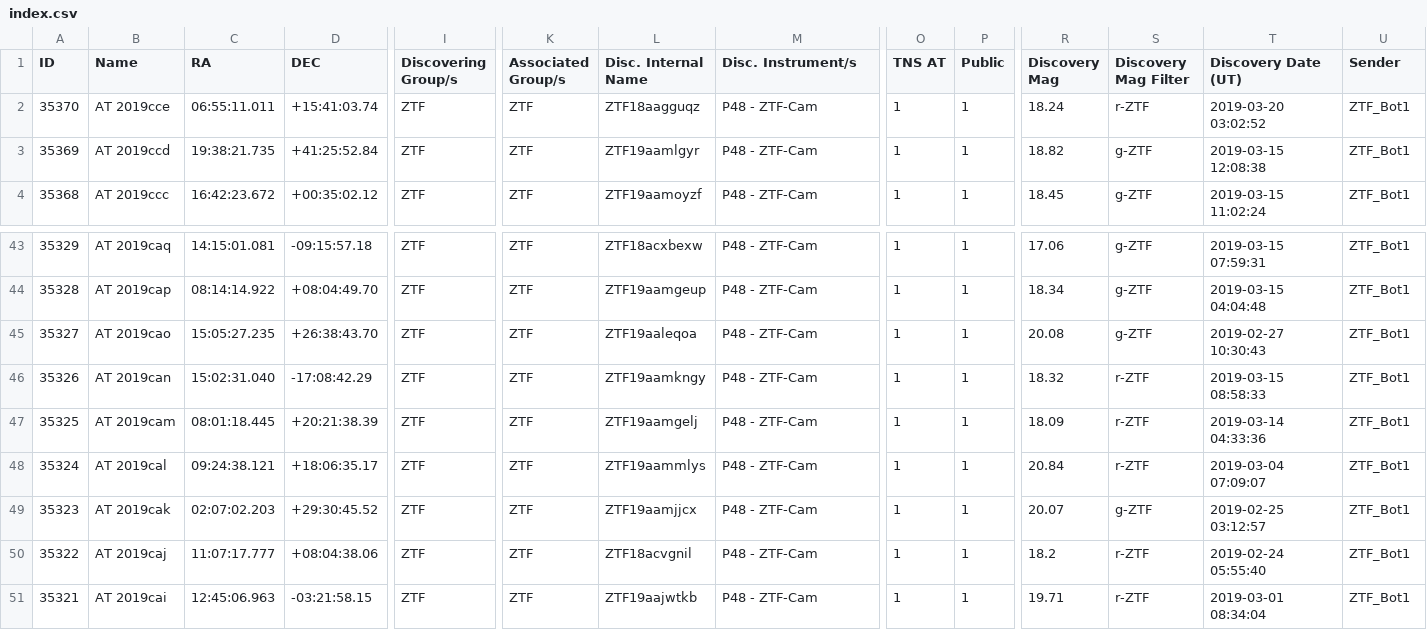
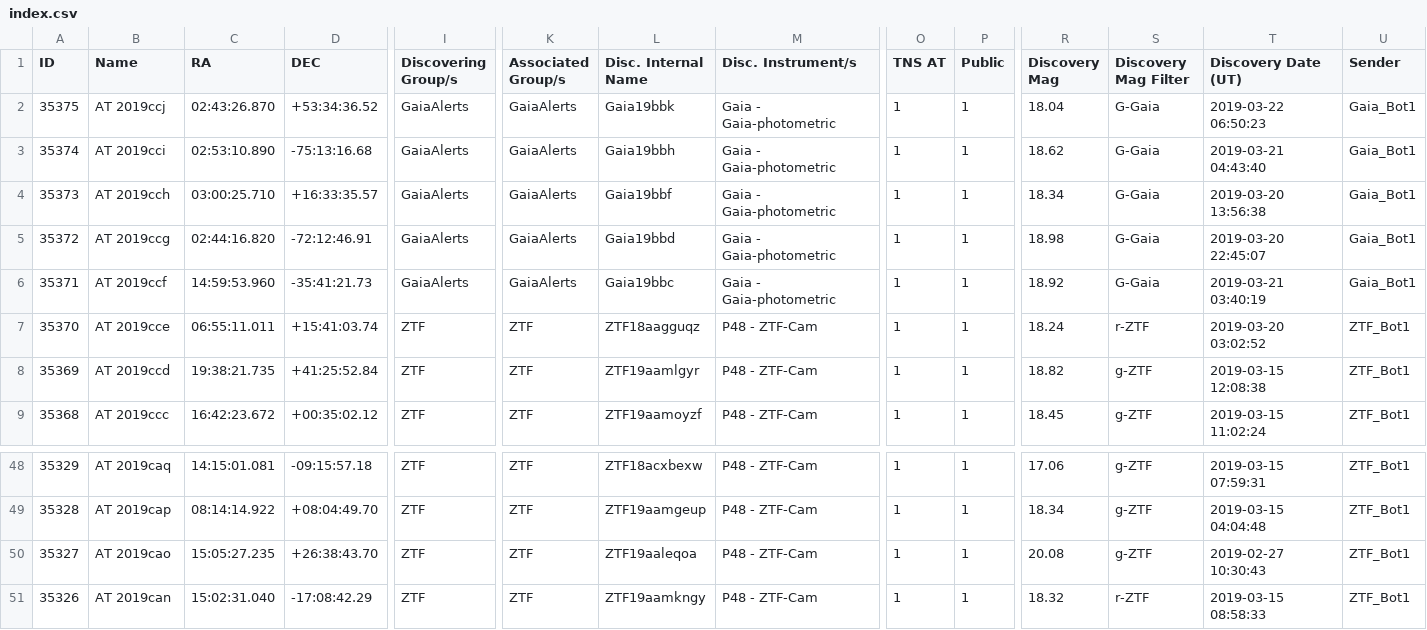
Before and after one commit to astrocatalogs/kne-external, a CSV file: TNS/index.csv, drawn as a sheet; only a part is shown, gaps mark what is left out; removed rows and columns are numbered as before the commit, all else as after; rows hold the shown columns only; the diff names each change by its address in the sheet, - before the commit and + after, or states it on an @@ line.

```diff
--- a/TNS/index.csv
+++ b/TNS/index.csv
+row 2: 35375 | AT 2019ccj | 02:43:26.870 | +53:34:36.52 | GaiaAlerts | GaiaAlerts | Gaia19bbk | Gaia - Gaia-photometric | 1 | 1 | 18.04 | G-Gaia | 2019-03-22 06:50:23 | Gaia_Bot1
+row 3: 35374 | AT 2019cci | 02:53:10.890 | -75:13:16.68 | GaiaAlerts | GaiaAlerts | Gaia19bbh | Gaia - Gaia-photometric | 1 | 1 | 18.62 | G-Gaia | 2019-03-21 04:43:40 | Gaia_Bot1
+row 4: 35373 | AT 2019cch | 03:00:25.710 | +16:33:35.57 | GaiaAlerts | GaiaAlerts | Gaia19bbf | Gaia - Gaia-photometric | 1 | 1 | 18.34 | G-Gaia | 2019-03-20 13:56:38 | Gaia_Bot1
+row 5: 35372 | AT 2019ccg | 02:44:16.820 | -72:12:46.91 | GaiaAlerts | GaiaAlerts | Gaia19bbd | Gaia - Gaia-photometric | 1 | 1 | 18.98 | G-Gaia | 2019-03-20 22:45:07 | Gaia_Bot1
+row 6: 35371 | AT 2019ccf | 14:59:53.960 | -35:41:21.73 | GaiaAlerts | GaiaAlerts | Gaia19bbc | Gaia - Gaia-photometric | 1 | 1 | 18.92 | G-Gaia | 2019-03-21 03:40:19 | Gaia_Bot1
-row 47: 35325 | AT 2019cam | 08:01:18.445 | +20:21:38.39 | ZTF | ZTF | ZTF19aamgelj | P48 - ZTF-Cam | 1 | 1 | 18.09 | r-ZTF | 2019-03-14 04:33:36 | ZTF_Bot1
-row 48: 35324 | AT 2019cal | 09:24:38.121 | +18:06:35.17 | ZTF | ZTF | ZTF19aammlys | P48 - ZTF-Cam | 1 | 1 | 20.84 | r-ZTF | 2019-03-04 07:09:07 | ZTF_Bot1
-row 49: 35323 | AT 2019cak | 02:07:02.203 | +29:30:45.52 | ZTF | ZTF | ZTF19aamjjcx | P48 - ZTF-Cam | 1 | 1 | 20.07 | g-ZTF | 2019-02-25 03:12:57 | ZTF_Bot1
-row 50: 35322 | AT 2019caj | 11:07:17.777 | +08:04:38.06 | ZTF | ZTF | ZTF18acvgnil | P48 - ZTF-Cam | 1 | 1 | 18.2 | r-ZTF | 2019-02-24 05:55:40 | ZTF_Bot1
-row 51: 35321 | AT 2019cai | 12:45:06.963 | -03:21:58.15 | ZTF | ZTF | ZTF19aajwtkb | P48 - ZTF-Cam | 1 | 1 | 19.71 | r-ZTF | 2019-03-01 08:34:04 | ZTF_Bot1
```
Also changed, not shown: TNS/page-31.csv, 13 other files.
